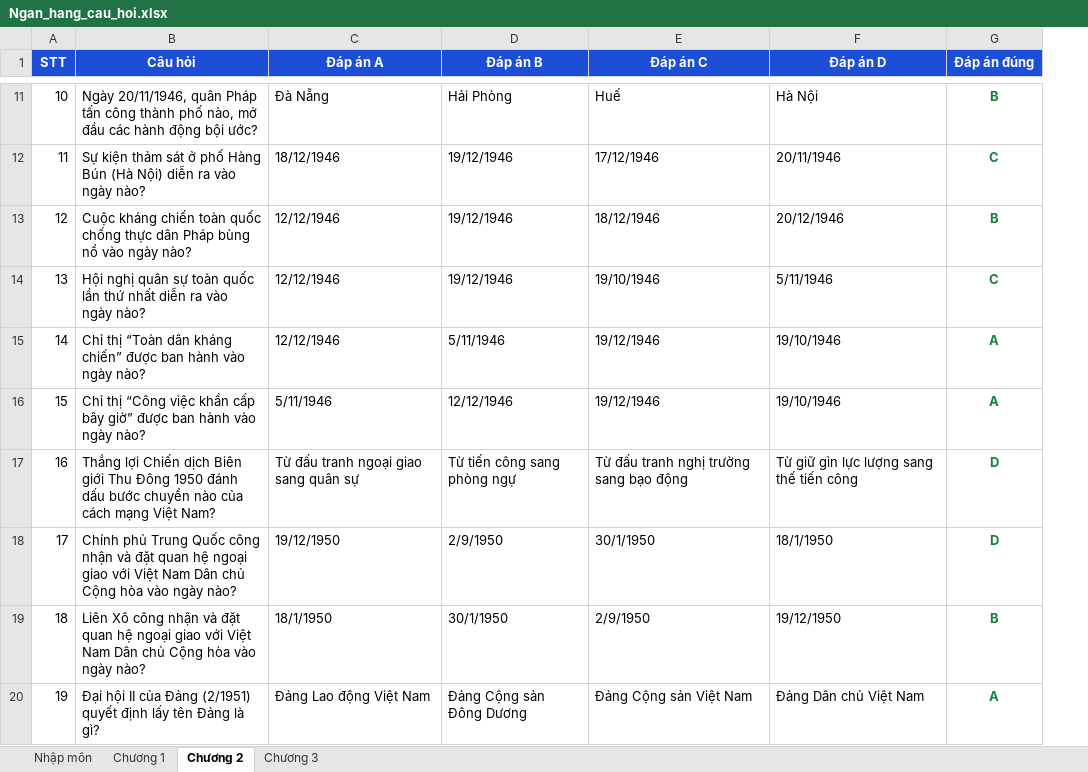
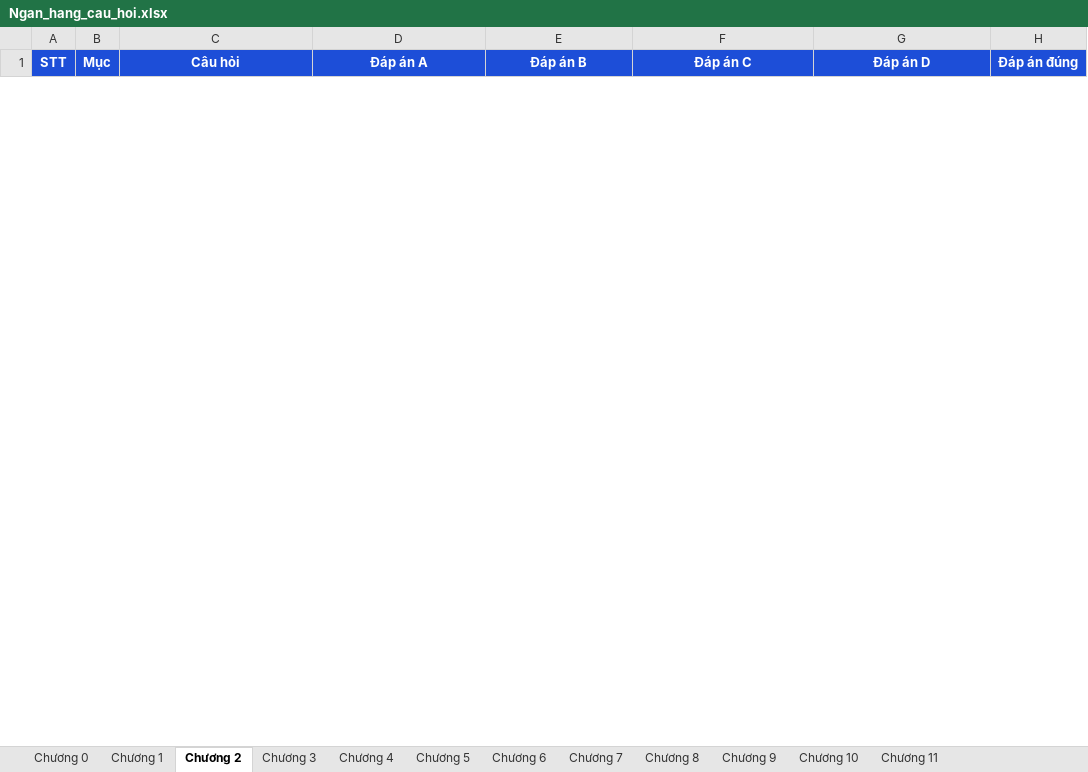
Before and after one commit to lethetran/quiz-lich-su-dang, an Excel workbook: Ngan_hang_cau_hoi.xlsx, sheet Chương 2, drawn as a sheet; only a part is shown, gaps mark what is left out; values as stored, in another font and other column widths than the file's, no borders; removed rows and columns are numbered as before the commit, all else as after; the diff covers the shown part only; the diff names each change by its address in the sheet, - before the commit and + after, or states it on an @@ line.

Commit message:
Đổi môn sang Hành vi người tiêu dùng: ngân hàng câu hỏi Chương 0-4, bài tổng hợp 40 câu - 8 điểm - 90 phút
- Chương 0 (giới thiệu học phần): 10 câu; Chương 1: 40 câu; Chương 2: 59 câu; Chương 3: 46 câu; Chương 4: 63 câu
- Bài tổng hợp đúng cấu trúc phần trắc nghiệm đề cuối kỳ: 40 câu - 8 điểm (0,2 điểm/câu), 90 phút, không gồm tự luận
- Câu hỏi lấy từ các mục sẽ ra đề của từng chương, ưu tiên nội dung trọng tâm trong đề cương ôn tập
- Luyện theo chương: 30 câu - 50 phút - thang 30 như bản cũ
- Excel ngân hàng câu hỏi làm lại theo 12 chương, thêm cột Mục
- Chương 5-11 đang được bổ sung dần, tạm thời tắt chọn

```diff
--- a/Ngan_hang_cau_hoi.xlsx (sheet Chương 2)
+++ b/Ngan_hang_cau_hoi.xlsx (sheet Chương 2)
-sheet tab: Nhập môn
+sheet tab: Chương 0
+sheet tab: Chương 4
+sheet tab: Chương 5
+sheet tab: Chương 6
+sheet tab: Chương 7
+sheet tab: Chương 8
+sheet tab: Chương 9
+sheet tab: Chương 10
+sheet tab: Chương 11
+column B (Mục), empty
-row 11: 10 | Ngày 20/11/1946, quân Pháp tấn công thành phố nào, mở đầu các hành động bội ước? | Đà Nẵng | Hải Phòng | Huế | Hà Nội | B
-row 12: 11 | Sự kiện thảm sát ở phố Hàng Bún (Hà Nội) diễn ra vào ngày nào? | 18/12/1946 | 19/12/1946 | 17/12/1946 | 20/11/1946 | C
-row 13: 12 | Cuộc kháng chiến toàn quốc chống thực dân Pháp bùng nổ vào ngày nào? | 12/12/1946 | 19/12/1946 | 18/12/1946 | 20/12/1946 | B
-row 14: 13 | Hội nghị quân sự toàn quốc lần thứ nhất diễn ra vào ngày nào? | 12/12/1946 | 19/12/1946 | 19/10/1946 | 5/11/1946 | C
-row 15: 14 | Chỉ thị “Toàn dân kháng chiến” được ban hành vào ngày nào? | 12/12/1946 | 5/11/1946 | 19/12/1946 | 19/10/1946 | A
-row 16: 15 | Chỉ thị “Công việc khẩn cấp bây giờ” được ban hành vào ngày nào? | 5/11/1946 | 12/12/1946 | 19/12/1946 | 19/10/1946 | A
-row 17: 16 | Thắng lợi Chiến dịch Biên giới Thu Đông 1950 đánh dấu bước chuyển nào của cách mạng Việt Nam? | Từ đấu tranh ngoại giao sang quân sự | Từ tiến công sang phòng ngự | Từ đấu tranh nghị trường sang bạo động | Từ giữ gìn lực lượng sang thế tiến công | D
-row 18: 17 | Chính phủ Trung Quốc công nhận và đặt quan hệ ngoại giao với Việt Nam Dân chủ Cộng hòa vào ngày nào? | 19/12/1950 | 2/9/1950 | 30/1/1950 | 18/1/1950 | D
-row 19: 18 | Liên Xô công nhận và đặt quan hệ ngoại giao với Việt Nam Dân chủ Cộng hòa vào ngày nào? | 18/1/1950 | 30/1/1950 | 2/9/1950 | 19/12/1950 | B
-row 20: 19 | Đại hội II của Đảng (2/1951) quyết định lấy tên Đảng là gì? | Đảng Lao động Việt Nam | Đảng Cộng sản Đông Dương | Đảng Cộng sản Việt Nam | Đảng Dân chủ Việt Nam | A
```
Also changed, not shown: 59 added rows and 38 removed rows elsewhere in this sheet, sheet Chương 1, sheet Chương 3, sheet Chương 0, 1 other file.
